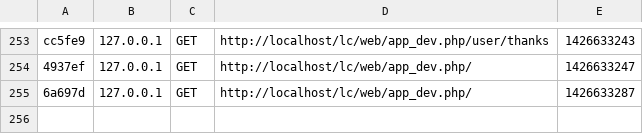
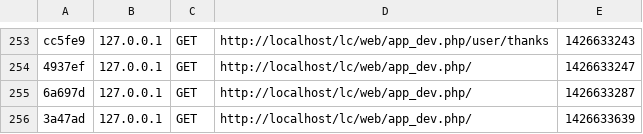
Before and after one commit to theredfoxfire/lc, a CSV file: app/cache/dev/profiler/index.csv, drawn as a sheet; only a part is shown, gaps mark what is left out; the diff names each change by its address in the sheet, - before the commit and + after, or states it on an @@ line.

```diff
--- a/app/cache/dev/profiler/index.csv
+++ b/app/cache/dev/profiler/index.csv
+row 256: 3a47ad | 127.0.0.1 | GET | http://localhost/lc/web/app_dev.php/ | 1426633639
```
Also changed, not shown: 6 other files.
